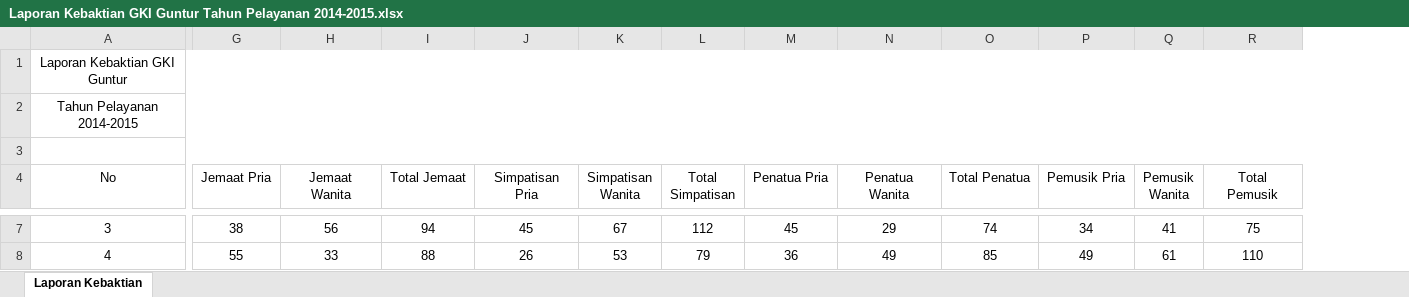
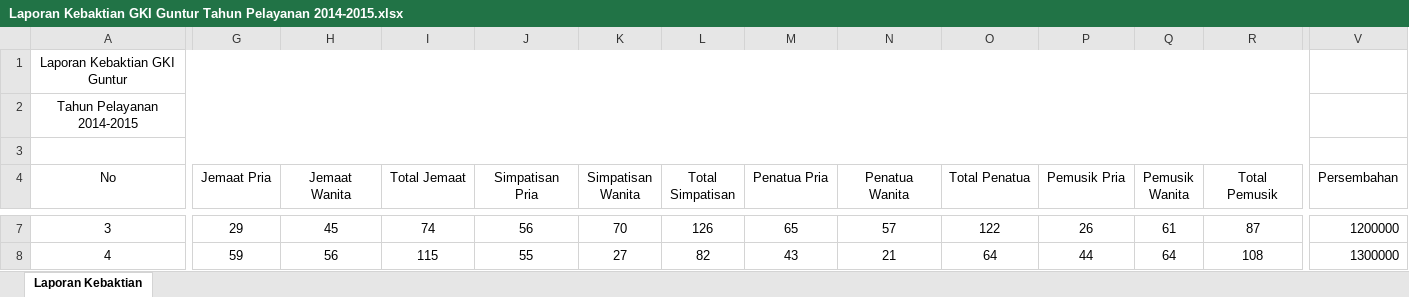
Before and after one commit to domiworks/woh_haja_ikg, an Excel workbook: public/assets/file_excel/kebaktian/5/Laporan Kebaktian GKI Guntur Tahun Pelayanan 2014-2015.xlsx, sheet Laporan Kebaktian, drawn as a sheet; only a part is shown, gaps mark what is left out; values as stored, in another font and other column widths than the file's, no borders; the diff covers the shown part only; the diff names each change by its address in the sheet, - before the commit and + after, or states it on an @@ line.

```diff
--- a/public/assets/file_excel/kebaktian/5/Laporan Kebaktian GKI Guntur Tahun Pelayanan 2014-2015.xlsx (sheet Laporan Kebaktian)
+++ b/public/assets/file_excel/kebaktian/5/Laporan Kebaktian GKI Guntur Tahun Pelayanan 2014-2015.xlsx (sheet Laporan Kebaktian)
+column V (Persembahan), rows 7-8: 1200000 | 1300000
-G7 (Jemaat Pria): 38
+G7 (Jemaat Pria): 29
-H7 (Jemaat Wanita): 56
+H7 (Jemaat Wanita): 45
-I7 (Total Jemaat): 94
+I7 (Total Jemaat): 74
-J7 (Simpatisan Pria): 45
+J7 (Simpatisan Pria): 56
-K7 (Simpatisan Wanita): 67
+K7 (Simpatisan Wanita): 70
-L7 (Total Simpatisan): 112
+L7 (Total Simpatisan): 126
-M7 (Penatua Pria): 45
+M7 (Penatua Pria): 65
-N7 (Penatua Wanita): 29
+N7 (Penatua Wanita): 57
-O7 (Total Penatua): 74
+O7 (Total Penatua): 122
-P7 (Pemusik Pria): 34
+P7 (Pemusik Pria): 26
-Q7 (Pemusik Wanita): 41
+Q7 (Pemusik Wanita): 61
-R7 (Total Pemusik): 75
+R7 (Total Pemusik): 87
-G8 (Jemaat Pria): 55
+G8 (Jemaat Pria): 59
-H8 (Jemaat Wanita): 33
+H8 (Jemaat Wanita): 56
-I8 (Total Jemaat): 88
+I8 (Total Jemaat): 115
-J8 (Simpatisan Pria): 26
+J8 (Simpatisan Pria): 55
-K8 (Simpatisan Wanita): 53
+K8 (Simpatisan Wanita): 27
-L8 (Total Simpatisan): 79
+L8 (Total Simpatisan): 82
-M8 (Penatua Pria): 36
+M8 (Penatua Pria): 43
-N8 (Penatua Wanita): 49
+N8 (Penatua Wanita): 21
-O8 (Total Penatua): 85
+O8 (Total Penatua): 64
-P8 (Pemusik Pria): 49
+P8 (Pemusik Pria): 44
-Q8 (Pemusik Wanita): 61
+Q8 (Pemusik Wanita): 64
-R8 (Total Pemusik): 110
+R8 (Total Pemusik): 108
```
Also changed, not shown: 551 edited cells elsewhere in this sheet.
